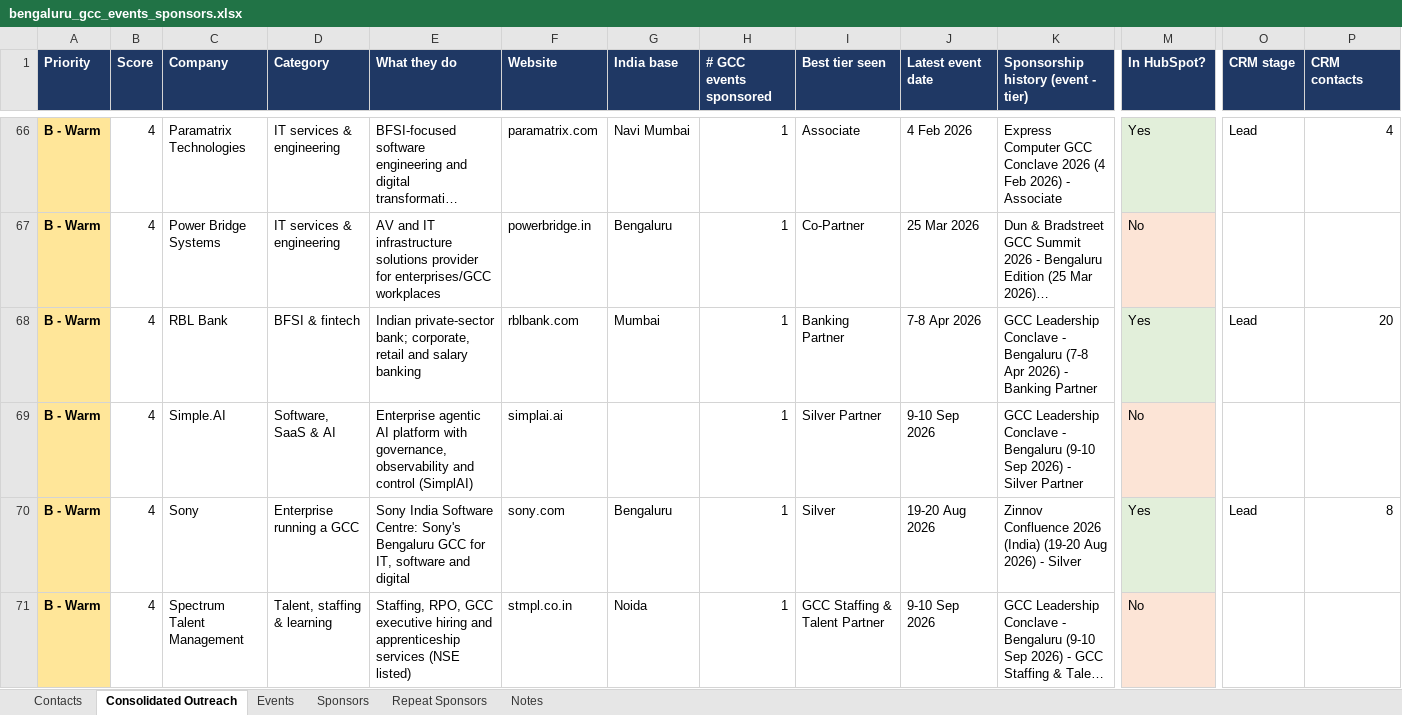
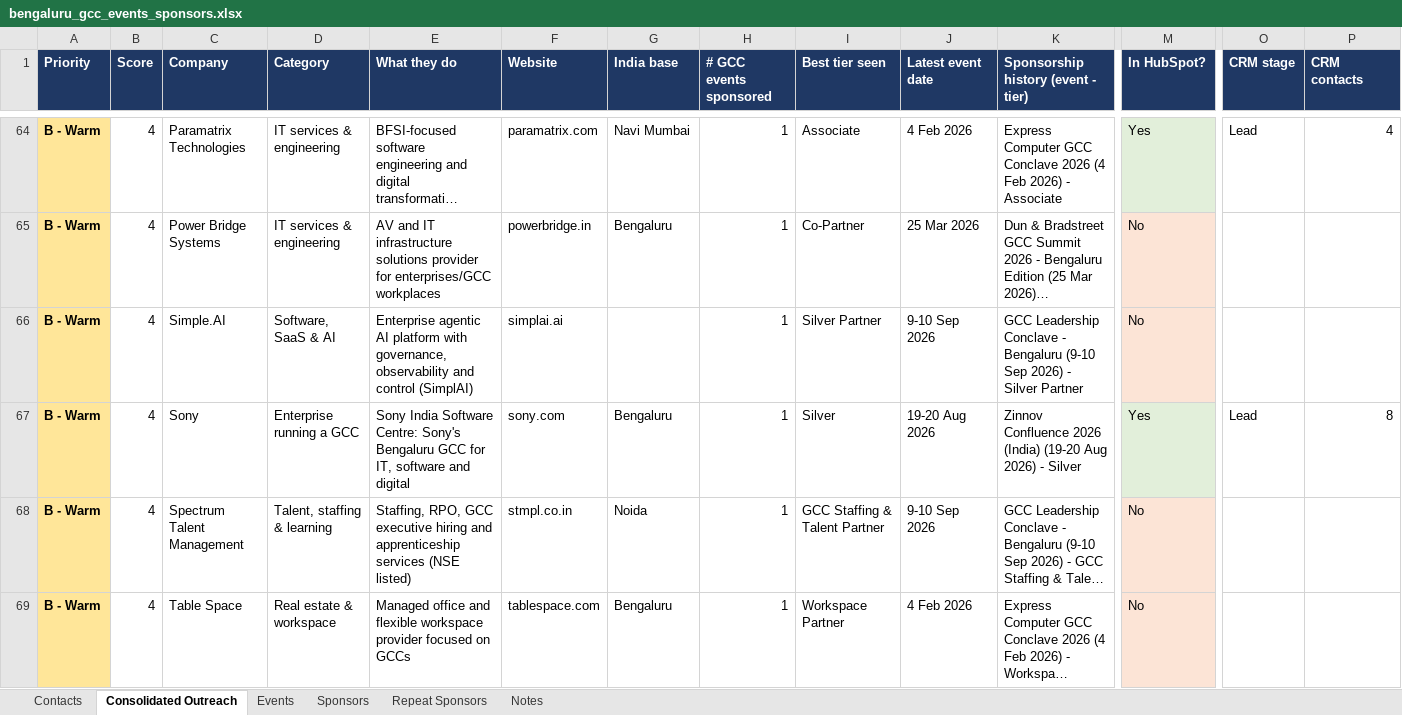
Before and after one commit to Anurag10100/123, an Excel workbook: research/gcc-bengaluru/bengaluru_gcc_events_sponsors.xlsx, sheet Consolidated Outreach, drawn as a sheet; only a part is shown, gaps mark what is left out; the shorter side is filled out with more unchanged rows; long unchanged cells end in …; values as stored, in another font and other column widths than the file's, no borders; table styles not drawn; rows hold the shown columns only; the diff covers the shown part only; the diff names each change by its address in the sheet, - before the commit and + after, or states it on an @@ line.

```diff
--- a/research/gcc-bengaluru/bengaluru_gcc_events_sponsors.xlsx (sheet Consolidated Outreach)
+++ b/research/gcc-bengaluru/bengaluru_gcc_events_sponsors.xlsx (sheet Consolidated Outreach)
-row 68: B - Warm | 4 | RBL Bank | BFSI & fintech | Indian private-sector bank; corporate, retail and salary banking | rblbank.com | Mumbai | 1 | Banking Partner | 7-8 Apr 2026 | GCC Leadership Conclave - Bengaluru (7-8 Apr 2026) - Banking Partner | Yes | Lead | 20
```
Also changed, not shown: 6 removed rows elsewhere in this sheet, sheet Contacts, research/gcc-bengaluru/GCC_Bengaluru_Outreach_FINAL_2262_contacts.xlsx, 3 other files.
